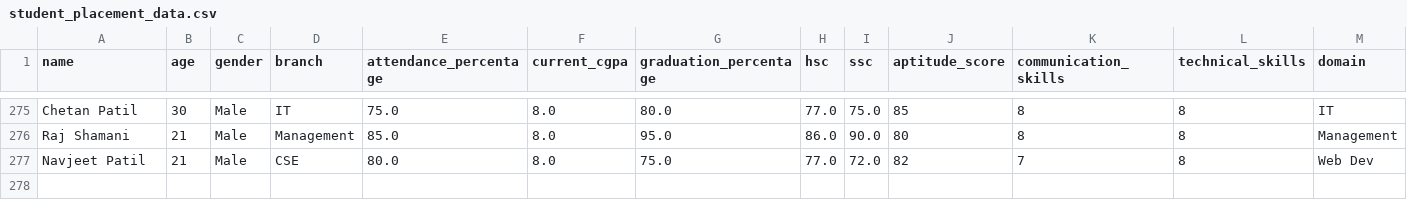
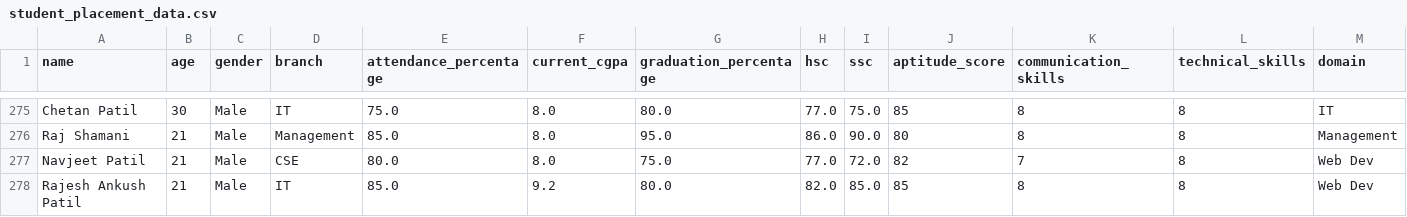
Before and after one commit to Chetanpatil03/placement-prediction, a CSV file: student_placement_data.csv, drawn as a sheet; only a part is shown, gaps mark what is left out; rows hold the shown columns only; the diff names each change by its address in the sheet, - before the commit and + after, or states it on an @@ line.

Commit message:
Update student_placement_data.csv

```diff
--- a/student_placement_data.csv
+++ b/student_placement_data.csv
+row 278: Rajesh Ankush Patil | 21 | Male | IT | 85.0 | 9.2 | 80.0 | 82.0 | 85.0 | 85 | 8 | 8 | Web Dev
```
